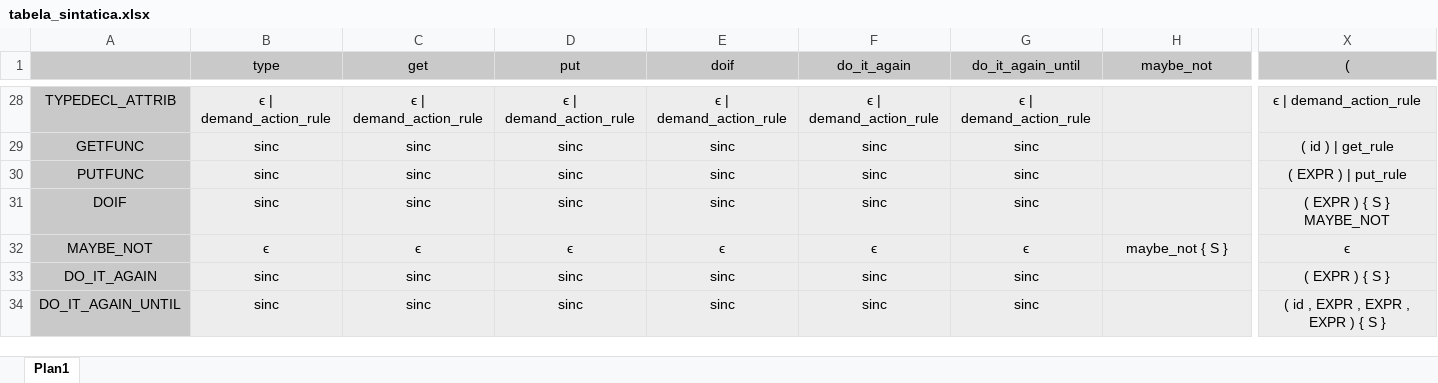
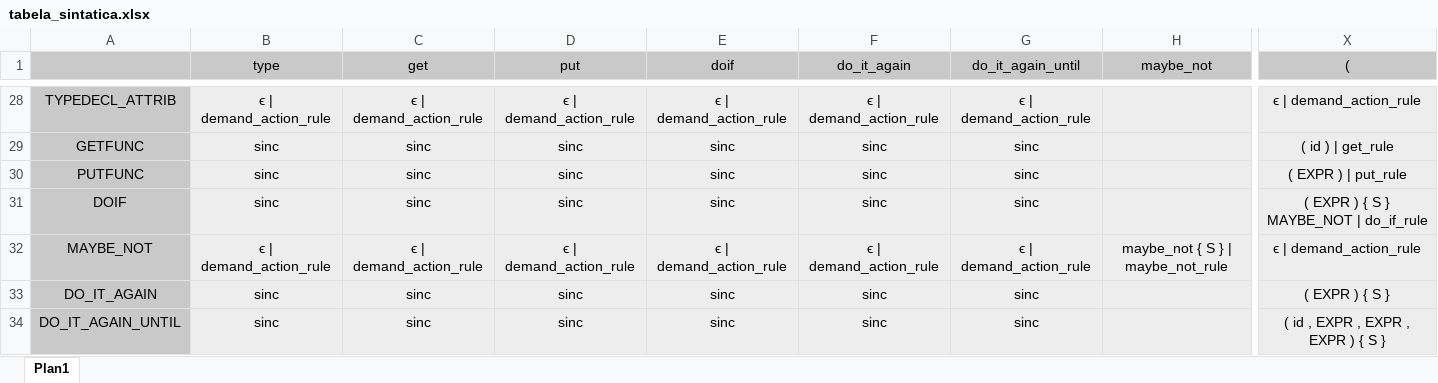
Before and after one commit to mitch-hannigan/CGVlang, an Excel workbook: tabela_sintatica.xlsx, sheet Plan1, drawn as a sheet; only a part is shown, gaps mark what is left out; values as stored, in another font and other column widths than the file's, no borders; the diff covers the shown part only; the diff names each change by its address in the sheet, - before the commit and + after, or states it on an @@ line.

Commit message:
added the doif rules

```diff
--- a/tabela_sintatica.xlsx (sheet Plan1)
+++ b/tabela_sintatica.xlsx (sheet Plan1)
-X31 ((): ( EXPR ) { S } MAYBE_NOT
+X31 ((): ( EXPR ) { S } MAYBE_NOT | do_if_rule
-B32 (type): ϵ
+B32 (type): ϵ | demand_action_rule
-C32 (get): ϵ
+C32 (get): ϵ | demand_action_rule
-D32 (put): ϵ
+D32 (put): ϵ | demand_action_rule
-E32 (doif): ϵ
+E32 (doif): ϵ | demand_action_rule
-F32 (do_it_again): ϵ
+F32 (do_it_again): ϵ | demand_action_rule
-G32 (do_it_again_until): ϵ
+G32 (do_it_again_until): ϵ | demand_action_rule
-H32 (maybe_not): maybe_not { S }
+H32 (maybe_not): maybe_not { S } | maybe_not_rule
-X32 ((): ϵ
+X32 ((): ϵ | demand_action_rule
```
Also changed, not shown: 6 edited cells elsewhere in this sheet, 4 other files.
